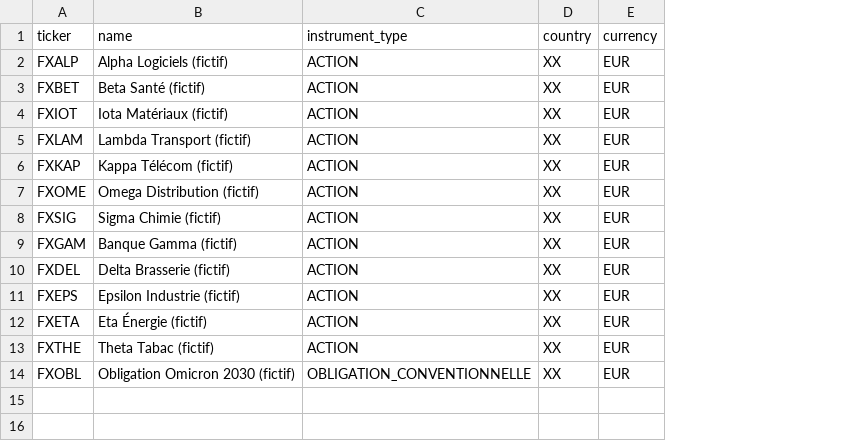
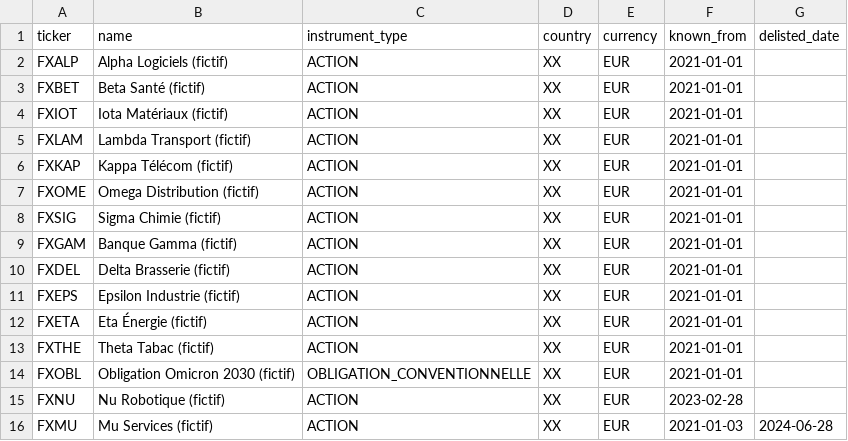
Before and after one commit to joachimbarkad-cmyk/Bayan-media-worker, a CSV file: trading_halal/data/demo/securities_FICTIF.csv, drawn as a sheet; the diff names each change by its address in the sheet, - before the commit and + after, or states it on an @@ line.

```diff
--- a/trading_halal/data/demo/securities_FICTIF.csv
+++ b/trading_halal/data/demo/securities_FICTIF.csv
+column F (known_from), rows 2-14: all 2021-01-01
+column G (delisted_date), empty
+row 15: FXNU | Nu Robotique (fictif) | ACTION | XX | EUR | 2023-02-28
+row 16: FXMU | Mu Services (fictif) | ACTION | XX | EUR | 2021-01-03 | 2024-06-28
```
Also changed, not shown: trading_halal/data/demo/activities_FICTIF.csv, trading_halal/data/demo/fundamentals_FICTIF.csv, 13 other files.
